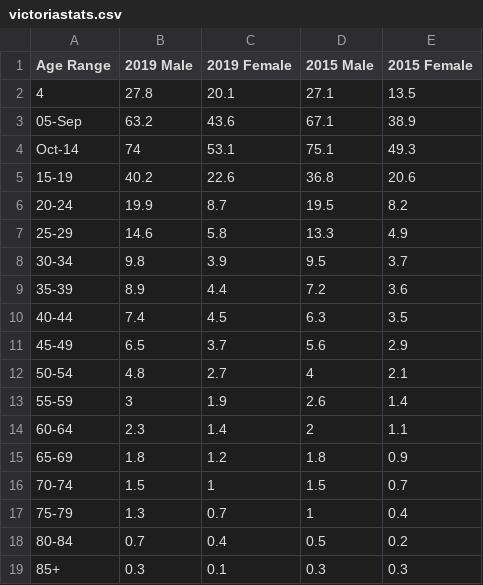
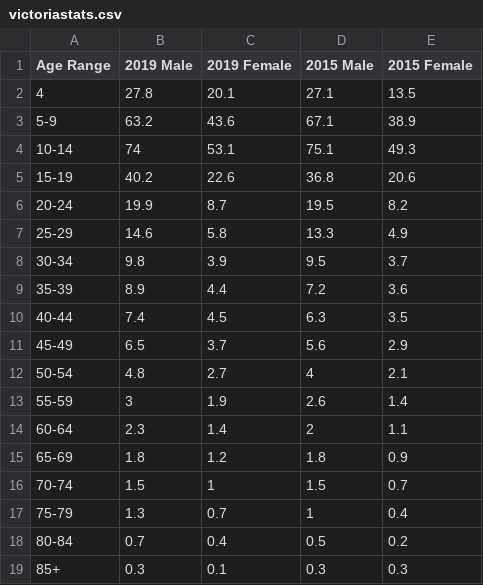
Before and after one commit to Michelleoc/programming-for-data-analysis-project, a CSV file: victoriastats.csv, drawn as a sheet.

Commit message:
synthesise/simulate dataset

```diff
--- a/victoriastats.csv
+++ b/victoriastats.csv
@@ -2,4 +2,4 @@
 4,27.8,20.1,27.1,13.5
-05-Sep,63.2,43.6,67.1,38.9
-Oct-14,74,53.1,75.1,49.3
+5-9,63.2,43.6,67.1,38.9
+10-14,74,53.1,75.1,49.3
 15-19,40.2,22.6,36.8,20.6
```
Also changed, not shown: 1 other file.
